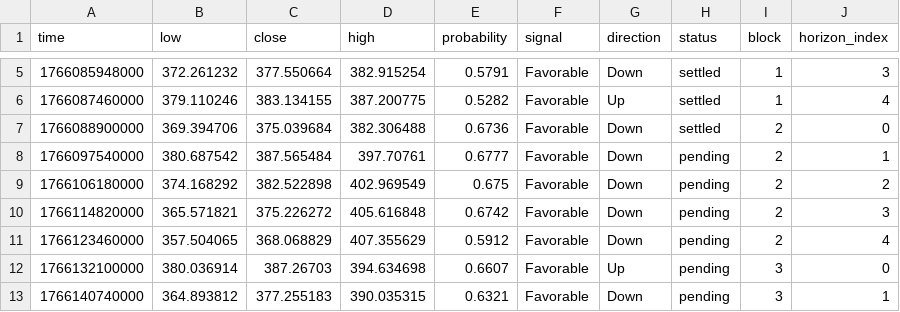
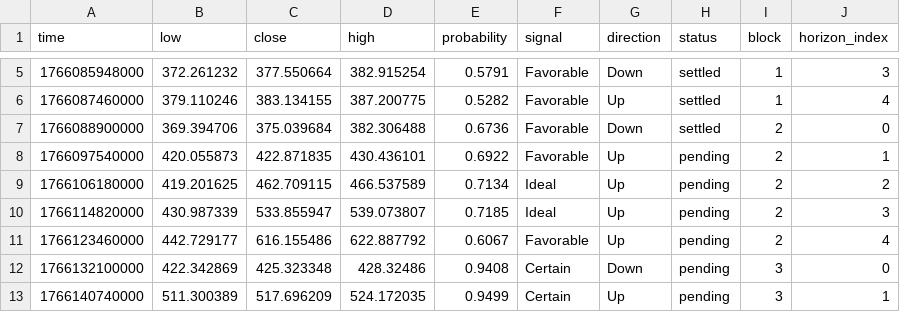
Before and after one commit to Cipherion-Market-Research/abacus-trading-view, a CSV file: data/crypto/zecusdt_predictions.csv, drawn as a sheet; only a part is shown, gaps mark what is left out; the diff covers the shown part only.

```diff
--- a/data/crypto/zecusdt_predictions.csv
+++ b/data/crypto/zecusdt_predictions.csv
@@ -7,7 +7,7 @@ time,low,close,high,probability,signal,direction,status,block,horizon_index
 1766088900000,369.394706,375.039684,382.306488,0.6736,Favorable,Down,settled,2,0
-1766097540000,380.687542,387.565484,397.70761,0.6777,Favorable,Down,pending,2,1
-1766106180000,374.168292,382.522898,402.969549,0.675,Favorable,Down,pending,2,2
-1766114820000,365.571821,375.226272,405.616848,0.6742,Favorable,Down,pending,2,3
-1766123460000,357.504065,368.068829,407.355629,0.5912,Favorable,Down,pending,2,4
-1766132100000,380.036914,387.26703,394.634698,0.6607,Favorable,Up,pending,3,0
-1766140740000,364.893812,377.255183,390.035315,0.6321,Favorable,Down,pending,3,1
+1766097540000,420.055873,422.871835,430.436101,0.6922,Favorable,Up,pending,2,1
+1766106180000,419.201625,462.709115,466.537589,0.7134,Ideal,Up,pending,2,2
+1766114820000,430.987339,533.855947,539.073807,0.7185,Ideal,Up,pending,2,3
+1766123460000,442.729177,616.155486,622.887792,0.6067,Favorable,Up,pending,2,4
+1766132100000,422.342869,425.323348,428.32486,0.9408,Certain,Down,pending,3,0
+1766140740000,511.300389,517.696209,524.172035,0.9499,Certain,Up,pending,3,1
```
Also changed, not shown: 18 edited cells elsewhere in this file, data/crypto/adausdt_predictions.csv, data/crypto/atomusdt_predictions.csv, 10 other files.
